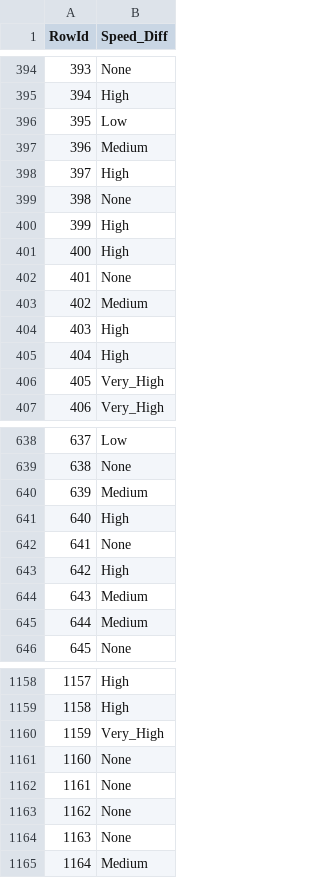
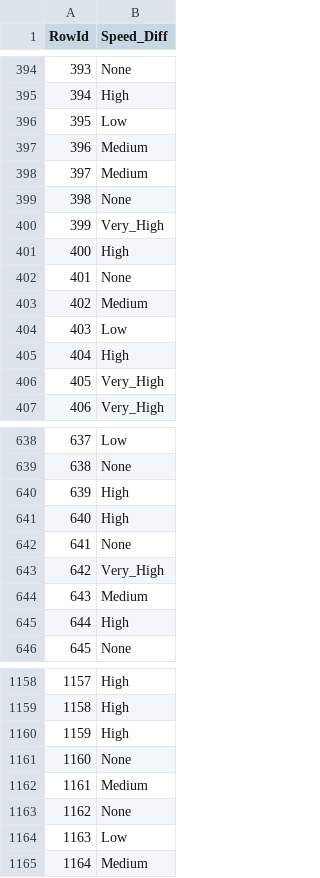
Before and after one commit to mishlawi/Masters, a CSV file: predictionstest.csv, drawn as a sheet; only a part is shown, gaps mark what is left out; the diff covers the shown part only.

```diff
--- a/predictionstest.csv
+++ b/predictionstest.csv
@@ -397,5 +397,5 @@ RowId,Speed_Diff
 396,Medium
-397,High
+397,Medium
 398,None
-399,High
+399,Very_High
 400,High
@@ -403,3 +403,3 @@ RowId,Speed_Diff
 402,Medium
-403,High
+403,Low
 404,High
@@ -639,8 +639,8 @@ RowId,Speed_Diff
 638,None
-639,Medium
+639,High
 640,High
 641,None
-642,High
+642,Very_High
 643,Medium
-644,Medium
+644,High
 645,None
@@ -1159,7 +1159,7 @@ RowId,Speed_Diff
 1158,High
-1159,Very_High
+1159,High
 1160,None
-1161,None
+1161,Medium
 1162,None
-1163,None
+1163,Low
 1164,Medium
```
Also changed, not shown: 57 edited cells elsewhere in this file, predictions.csv, 1 other file.
